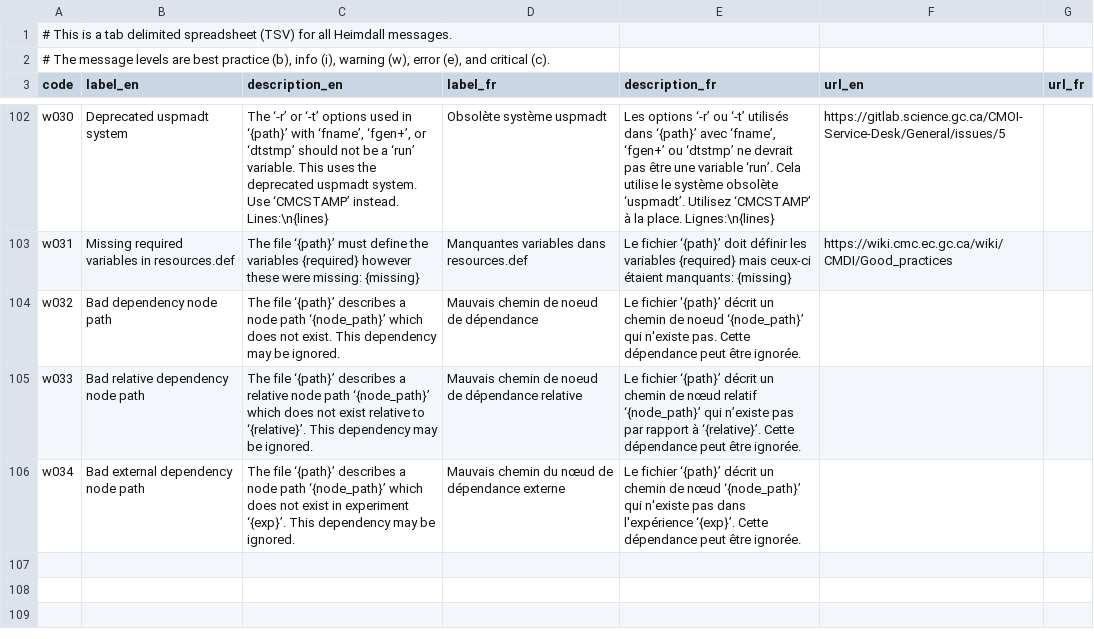
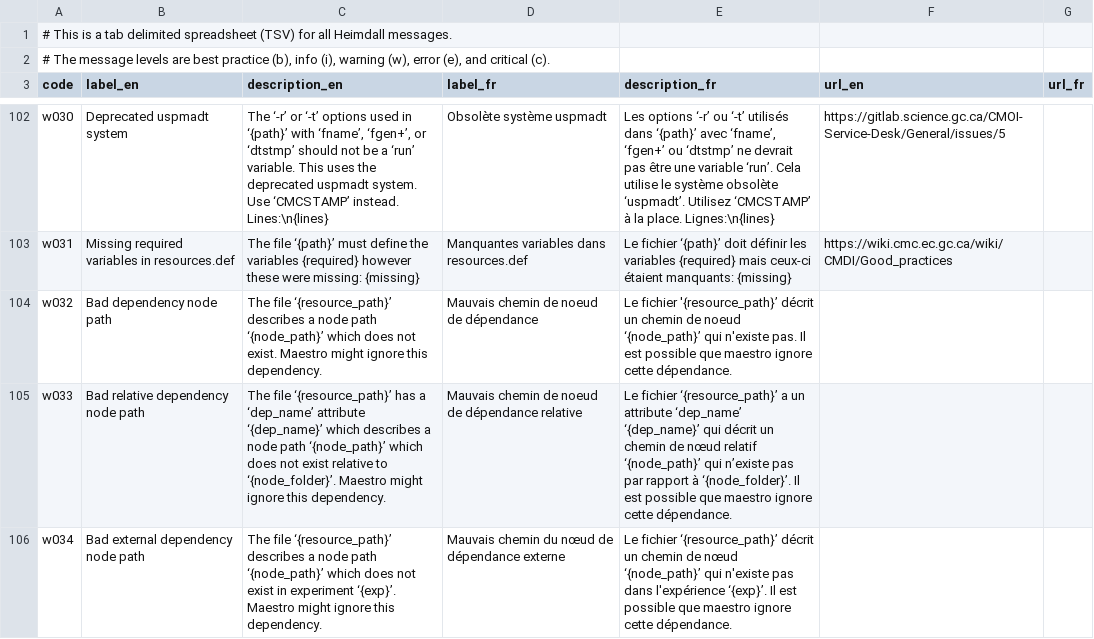
Before and after one commit to PhilippeCarphin/maestro, a CSV file: src/python3/csv/message_codes.csv, drawn as a sheet; only a part is shown, gaps mark what is left out.

```diff
--- a/src/python3/csv/message_codes.csv
+++ b/src/python3/csv/message_codes.csv
@@ -103,4 +103,4 @@ w030	Deprecated uspmadt system	The ‘-r’ or ‘-t’ options used in ‘{path
 w031	Missing required variables in resources.def	The file ‘{path}’ must define the variables {required} however these were missing: {missing}	Manquantes variables dans resources.def	Le fichier ‘{path}’ doit définir les variables {required} mais ceux-ci étaient manquants: {missing}	https://wiki.cmc.ec.gc.ca/wiki/CMDI/Good_practices	
-w032	Bad dependency node path	The file ‘{path}’ describes a node path ‘{node_path}’ which does not exist. This dependency may be ignored.	Mauvais chemin de noeud de dépendance	Le fichier '{path}’ décrit un chemin de noeud ‘{node_path}’ qui n'existe pas. Cette dépendance peut être ignorée.		
-w033	Bad relative dependency node path	The file ‘{path}’ describes a relative node path ‘{node_path}’ which does not exist relative to ‘{relative}’. This dependency may be ignored.	Mauvais chemin de noeud de dépendance relative	Le fichier ‘{path}’ décrit un chemin de nœud relatif ‘{node_path}’ qui n’existe pas par rapport à ‘{relative}’. Cette dépendance peut être ignorée.		
-w034	Bad external dependency node path	The file ‘{path}’ describes a node path ‘{node_path}’ which does not exist in experiment ‘{exp}’. This dependency may be ignored.	Mauvais chemin du nœud de dépendance externe	Le fichier ‘{path}’ décrit un chemin de nœud ‘{node_path}’ qui n'existe pas dans l'expérience ‘{exp}’. Cette dépendance peut être ignorée.		
+w032	Bad dependency node path	The file ‘{resource_path}’ describes a node path ‘{node_path}’ which does not exist. Maestro might ignore this dependency.	Mauvais chemin de noeud de dépendance	Le fichier '{resource_path}’ décrit un chemin de noeud ‘{node_path}’ qui n'existe pas. Il est possible que maestro ignore cette dépendance.		
+w033	Bad relative dependency node path	The file ‘{resource_path}’ has a ‘dep_name’ attribute ‘{dep_name}’ which describes a node path ‘{node_path}’ which does not exist relative to ‘{node_folder}’. Maestro might ignore this dependency.	Mauvais chemin de noeud de dépendance relative	Le fichier ‘{resource_path}’ a un attribute ‘dep_name’ ‘{dep_name}’ qui décrit un chemin de nœud relatif ‘{node_path}’ qui n’existe pas par rapport à ‘{node_folder}’. Il est possible que maestro ignore cette dépendance.		
+w034	Bad external dependency node path	The file ‘{resource_path}’ describes a node path ‘{node_path}’ which does not exist in experiment ‘{exp}’. Maestro might ignore this dependency.	Mauvais chemin du nœud de dépendance externe	Le fichier ‘{resource_path}’ décrit un chemin de nœud ‘{node_path}’ qui n'existe pas dans l'expérience ‘{exp}’. Il est possible que maestro ignore cette dépendance.		
```
Also changed, not shown: 4 other files.
